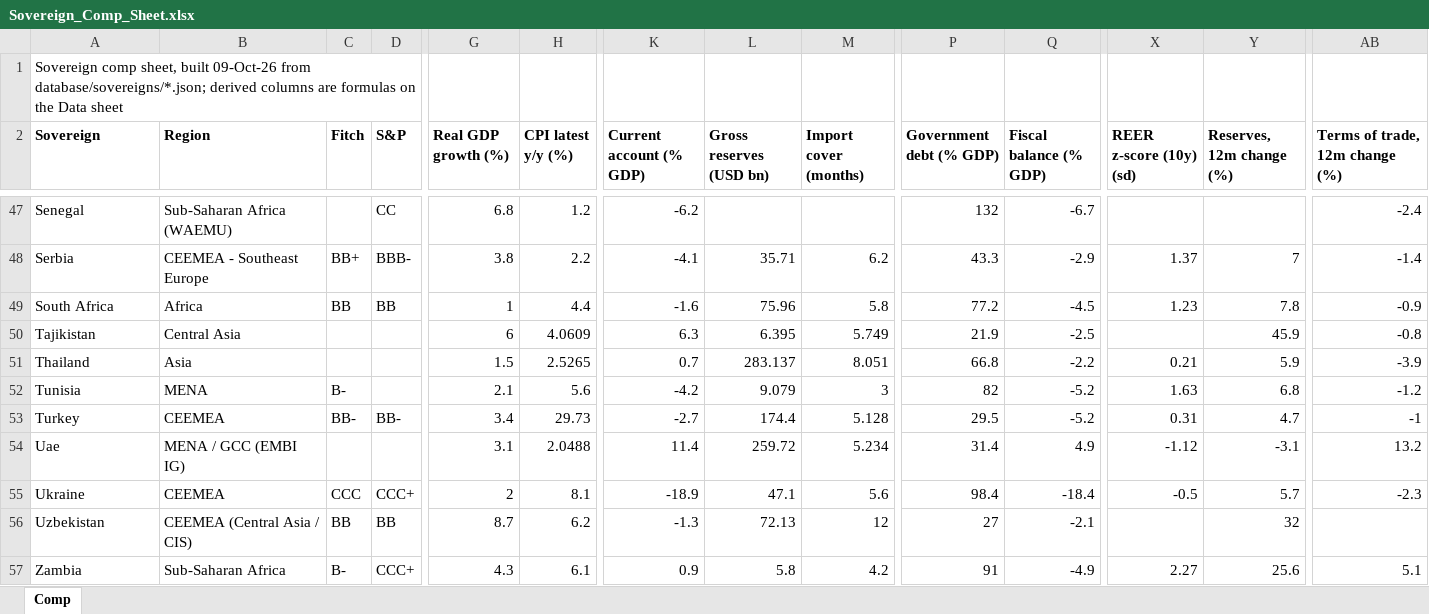
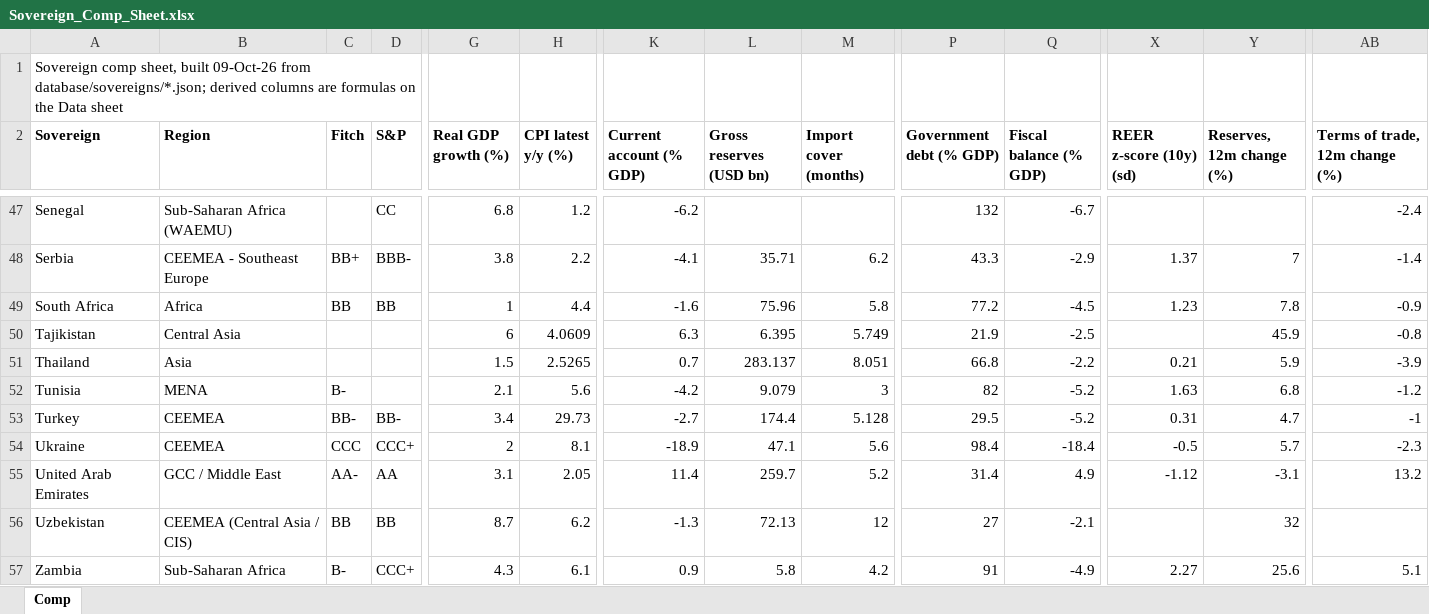
Before and after one commit to rkarim25/cembicredit, an Excel workbook: models/sovereigns/Sovereign_Comp_Sheet.xlsx, sheet Comp, drawn as a sheet; only a part is shown, gaps mark what is left out; values as stored, in another font and other column widths than the file's, no borders; removed rows and columns are numbered as before the commit, all else as after; rows hold the shown columns only; the diff names each change by its address in the sheet, - before the commit and + after, or states it on an @@ line.

```diff
--- a/models/sovereigns/Sovereign_Comp_Sheet.xlsx (sheet Comp)
+++ b/models/sovereigns/Sovereign_Comp_Sheet.xlsx (sheet Comp)
-row 54: Uae | MENA / GCC (EMBI IG) |  |  | 3.1 | 2.0488 | 11.4 | 259.72 | 5.234 | 31.4 | 4.9 | -1.12 | -3.1 | 13.2
+row 55: United Arab Emirates | GCC / Middle East | AA- | AA | 3.1 | 2.05 | 11.4 | 259.7 | 5.2 | 31.4 | 4.9 | -1.12 | -3.1 | 13.2
```
Also changed, not shown: 31 other files.
